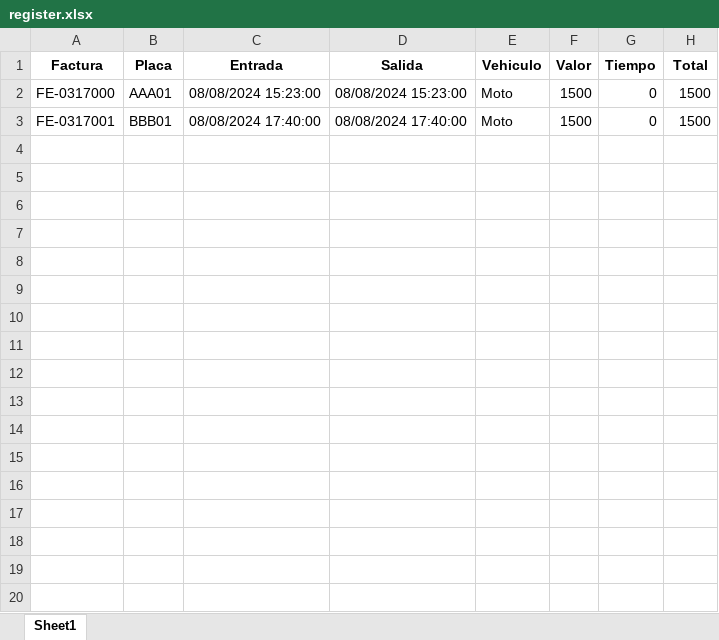
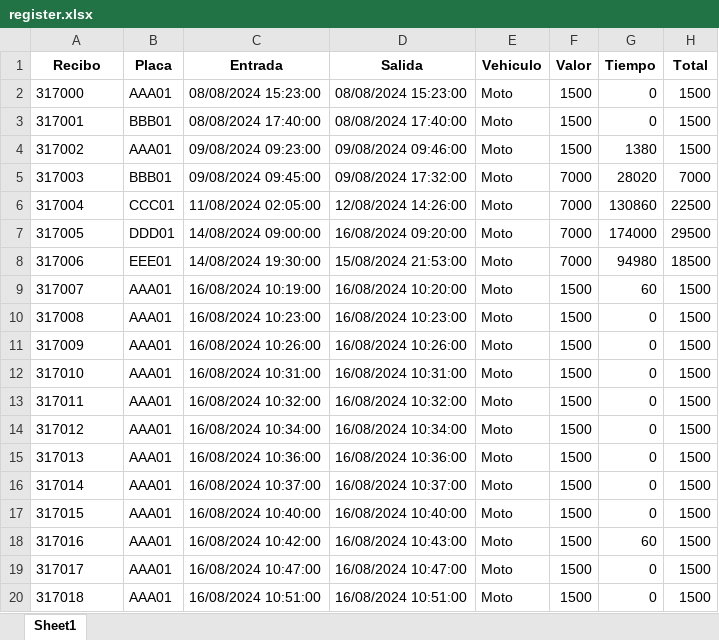
Before and after one commit to gjhg775/python-flet-crud, an Excel workbook: upload/xls/register.xlsx, sheet Sheet1, drawn as a sheet; only a part is shown; values as stored, in another font and other column widths than the file's, no borders; the diff covers the shown part only; the diff names each change by its address in the sheet, - before the commit and + after, or states it on an @@ line.

Commit message:
Se modificó el número de recibos a imprimir por página en cuadre de caja

```diff
--- a/upload/xls/register.xlsx (sheet Sheet1)
+++ b/upload/xls/register.xlsx (sheet Sheet1)
-A1: Factura
+A1: Recibo
-A2 (Recibo): FE-0317000
+A2 (Recibo): 317000
-A3 (Recibo): FE-0317001
+A3 (Recibo): 317001
+row 4: 317002 | AAA01 | 09/08/2024 09:23:00 | 09/08/2024 09:46:00 | Moto | 1500 | 1380 | 1500
+row 5: 317003 | BBB01 | 09/08/2024 09:45:00 | 09/08/2024 17:32:00 | Moto | 7000 | 28020 | 7000
+row 6: 317004 | CCC01 | 11/08/2024 02:05:00 | 12/08/2024 14:26:00 | Moto | 7000 | 130860 | 22500
+row 7: 317005 | DDD01 | 14/08/2024 09:00:00 | 16/08/2024 09:20:00 | Moto | 7000 | 174000 | 29500
+row 8: 317006 | EEE01 | 14/08/2024 19:30:00 | 15/08/2024 21:53:00 | Moto | 7000 | 94980 | 18500
+row 9: 317007 | AAA01 | 16/08/2024 10:19:00 | 16/08/2024 10:20:00 | Moto | 1500 | 60 | 1500
+row 10: 317008 | AAA01 | 16/08/2024 10:23:00 | 16/08/2024 10:23:00 | Moto | 1500 | 0 | 1500
+row 11: 317009 | AAA01 | 16/08/2024 10:26:00 | 16/08/2024 10:26:00 | Moto | 1500 | 0 | 1500
+row 12: 317010 | AAA01 | 16/08/2024 10:31:00 | 16/08/2024 10:31:00 | Moto | 1500 | 0 | 1500
+row 13: 317011 | AAA01 | 16/08/2024 10:32:00 | 16/08/2024 10:32:00 | Moto | 1500 | 0 | 1500
+row 14: 317012 | AAA01 | 16/08/2024 10:34:00 | 16/08/2024 10:34:00 | Moto | 1500 | 0 | 1500
+row 15: 317013 | AAA01 | 16/08/2024 10:36:00 | 16/08/2024 10:36:00 | Moto | 1500 | 0 | 1500
+row 16: 317014 | AAA01 | 16/08/2024 10:37:00 | 16/08/2024 10:37:00 | Moto | 1500 | 0 | 1500
+row 17: 317015 | AAA01 | 16/08/2024 10:40:00 | 16/08/2024 10:40:00 | Moto | 1500 | 0 | 1500
+row 18: 317016 | AAA01 | 16/08/2024 10:42:00 | 16/08/2024 10:43:00 | Moto | 1500 | 60 | 1500
+row 19: 317017 | AAA01 | 16/08/2024 10:47:00 | 16/08/2024 10:47:00 | Moto | 1500 | 0 | 1500
+row 20: 317018 | AAA01 | 16/08/2024 10:51:00 | 16/08/2024 10:51:00 | Moto | 1500 | 0 | 1500
```
Also changed, not shown: 35 added rows elsewhere in this sheet, 6 other files.
